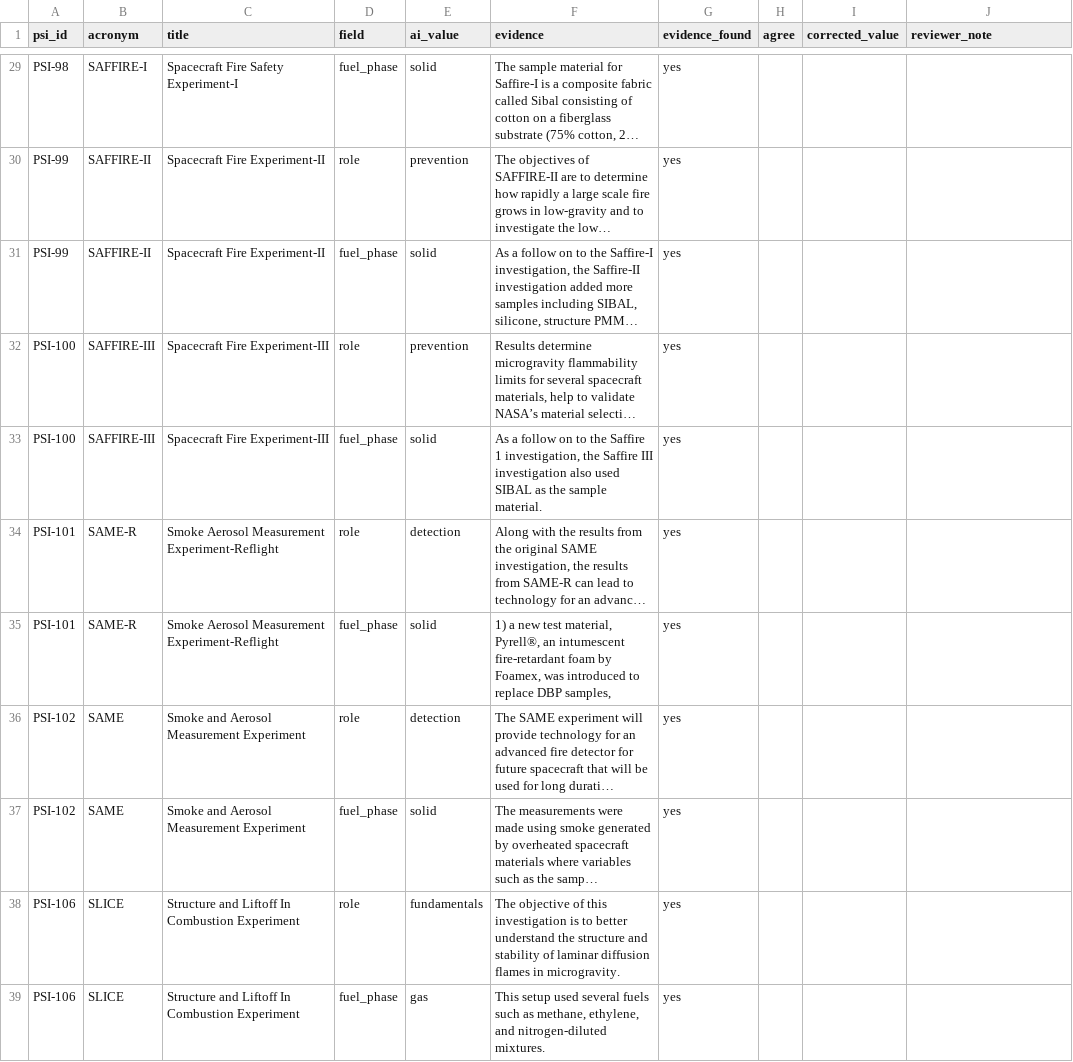
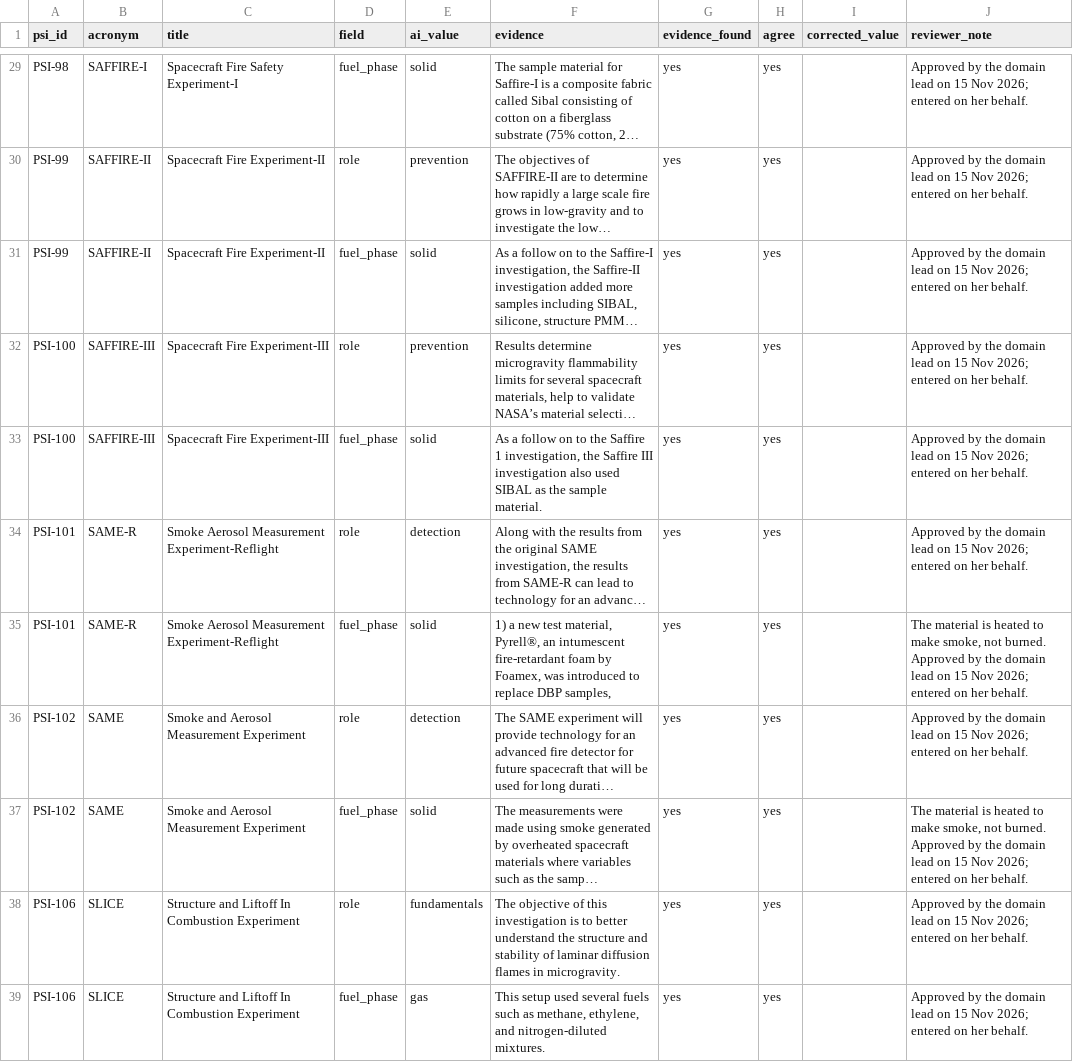
Before and after one commit to Khazar451/NASA-flame-in-freefall, a CSV file: pipeline/review/investigations.csv, drawn as a sheet; only a part is shown, gaps mark what is left out; long unchanged cells end in …; the diff covers the shown part only; the diff names each change by its address in the sheet, - before the commit and + after, or states it on an @@ line.

```diff
--- a/pipeline/review/investigations.csv
+++ b/pipeline/review/investigations.csv
-H29:H39 (agree): (empty)
+H29:H39 (agree): yes
-J29:J34 (reviewer_note): (empty)
+J29:J34 (reviewer_note): Approved by the domain lead on 15 Nov 2026; entered on her behalf.
-J35 (reviewer_note): (empty)
+J35 (reviewer_note): The material is heated to make smoke, not burned. Approved by the domain lead on 15 Nov 2026; entered on her behalf.
-J36 (reviewer_note): (empty)
+J36 (reviewer_note): Approved by the domain lead on 15 Nov 2026; entered on her behalf.
-J37 (reviewer_note): (empty)
+J37 (reviewer_note): The material is heated to make smoke, not burned. Approved by the domain lead on 15 Nov 2026; entered on her behalf.
-J38:J39 (reviewer_note): (empty)
+J38:J39 (reviewer_note): Approved by the domain lead on 15 Nov 2026; entered on her behalf.
```
Also changed, not shown: 74 edited cells elsewhere in this file, 1 other file.
